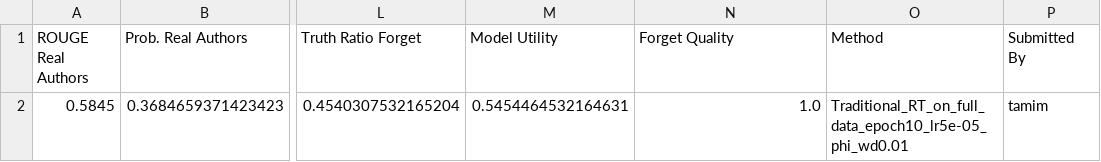
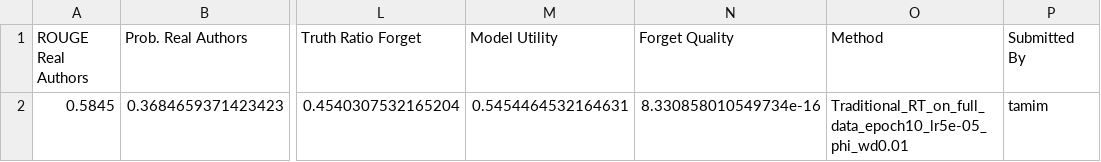
Before and after one commit to tamimalmahmud/DP2Unlearning, a CSV file: results/Phi1_5B/Traditional_RT_on_full_data_epoch10_lr5e-05_phi_wd0.01.csv, drawn as a sheet; only a part is shown, gaps mark what is left out; the diff names each change by its address in the sheet, - before the commit and + after, or states it on an @@ line.

Commit message:
Add files via upload

```diff
--- a/results/Phi1_5B/Traditional_RT_on_full_data_epoch10_lr5e-05_phi_wd0.01.csv
+++ b/results/Phi1_5B/Traditional_RT_on_full_data_epoch10_lr5e-05_phi_wd0.01.csv
-N2 (Forget Quality): 1.0
+N2 (Forget Quality): 8.330858010549734e-16
```
